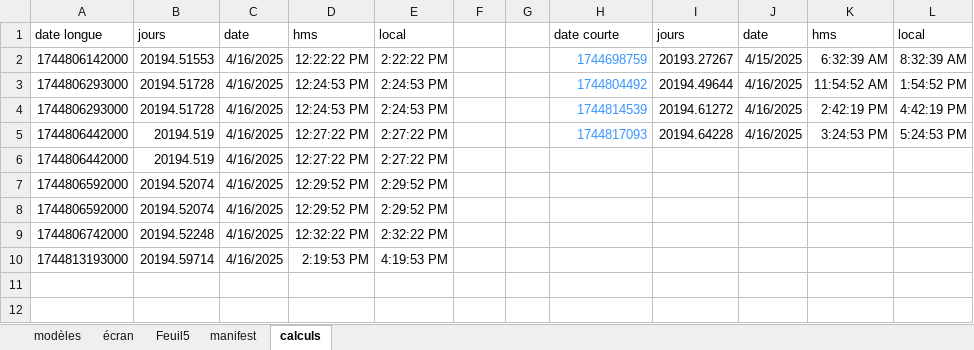
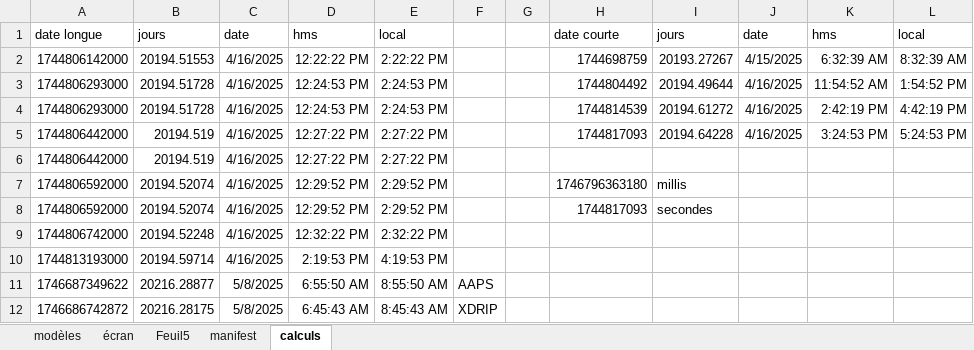
Before and after one commit to dududu13/Garmin-GlycemieWatchWithGraph2, an Excel workbook: Modèles.xlsx, sheet calculs, drawn as a sheet; values as stored, in another font and other column widths than the file's, no borders; the diff names each change by its address in the sheet, - before the commit and + after, or states it on an @@ line.

Commit message:
Rebuild synchro pour AAPS et Xdrip

```diff
--- a/Modèles.xlsx (sheet calculs)
+++ b/Modèles.xlsx (sheet calculs)
-H2:H5 text colour: #3794FF
+H2:H5 text colour: black
-H7: (empty)
+H7: 1746796363180
-I7: (empty)
+I7: millis
-H8: (empty)
+H8: 1744817093
-I8: (empty)
+I8: secondes
+row 11: 1746687349622 | 20216.28877 | 5/8/2025 | 6:55:50 AM | 8:55:50 AM | AAPS
+row 12: 1746686742872 | 20216.28175 | 5/8/2025 | 6:45:43 AM | 8:45:43 AM | XDRIP
```
Also changed, not shown: 23 other files.
